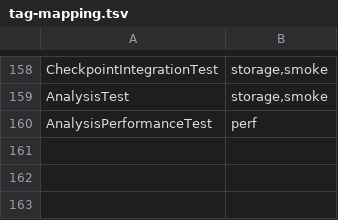
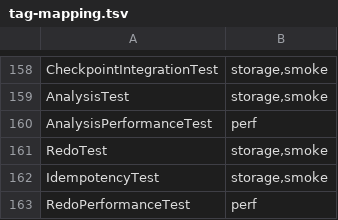
Before and after one commit to Reider85/dieseldb, a TSV file: scripts/tag-mapping.tsv, drawn as a sheet; only a part is shown, gaps mark what is left out; the diff names each change by its address in the sheet, - before the commit and + after, or states it on an @@ line.

Commit message:
3.2.79 Prompt 4 #18: ARIES RedoPhase - PAGE_IMAGE page redo + idempotent page-LSN applyRedo + MvccRedoSink commit replay (MVCC xmin/xmax restoration deferred to #19); 9 new tests: 1000-op kill/redo acceptance (750 applied/150 skipped/100 ignored), idempotent re-redo no-op, full-WAL redo <20s PASSED; repair timing gate (dead python stub -> collect-timing.ps1, ru-RU invariant parse, baseline re-seed, timing.md clobber guard); gates: fast 388/0/0, perf PASSED, timing 19/0/0 + compare PASSED

```diff
--- a/scripts/tag-mapping.tsv
+++ b/scripts/tag-mapping.tsv
+row 161: RedoTest | storage,smoke
+row 162: IdempotencyTest | storage,smoke
+row 163: RedoPerformanceTest | perf
```
Also changed, not shown: 22 other files.
